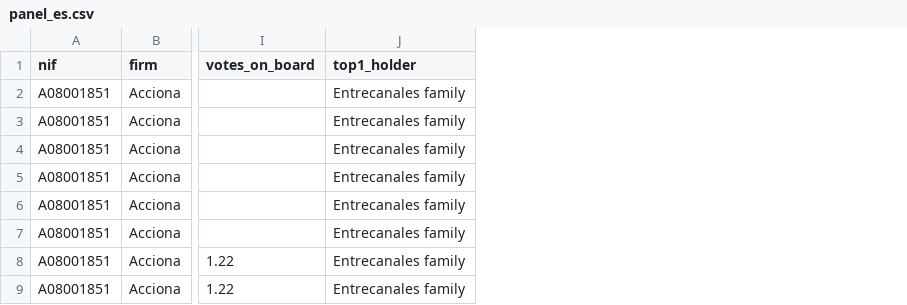
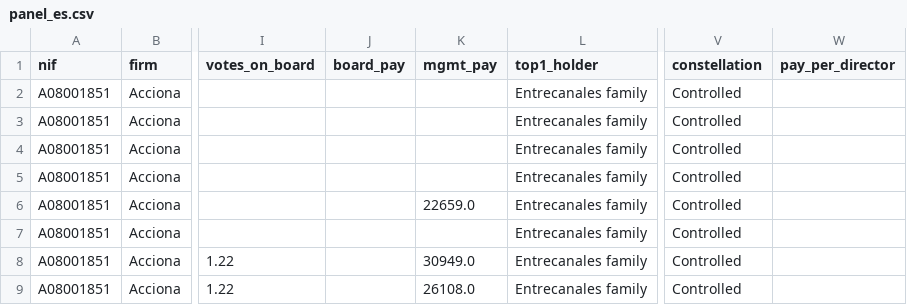
Before and after one commit to IgnacioMendozaRojas/ownership-and-boards, a CSV file: data/processed/panel_es.csv, drawn as a sheet; only a part is shown, gaps mark what is left out; the diff names each change by its address in the sheet, - before the commit and + after, or states it on an @@ line.

```diff
--- a/data/processed/panel_es.csv
+++ b/data/processed/panel_es.csv
+column J (board_pay), empty
+column K (mgmt_pay), rows 6-9: 22659.0 |  | 30949.0 | 26108.0
+column V (constellation), rows 2-9: all Controlled
+column W (pay_per_director), empty
```
Also changed, not shown: 4 other files.
